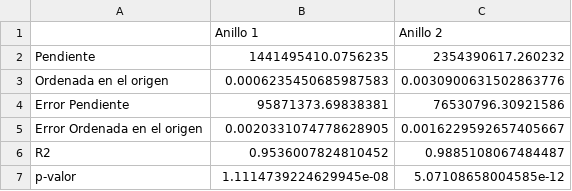
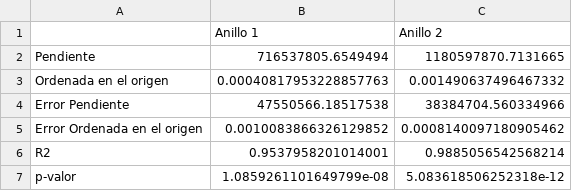
Before and after one commit to MrIsCM/Solid_State_Physics, a CSV file: Electron_Difrraction/Outputs/ajustes.csv, drawn as a sheet.

```diff
--- a/Electron_Difrraction/Outputs/ajustes.csv
+++ b/Electron_Difrraction/Outputs/ajustes.csv
@@ -1,7 +1,7 @@
 ,Anillo 1,Anillo 2
-Pendiente,1441495410.0756235,2354390617.260232
-Ordenada en el origen,0.0006235450685987583,0.0030900631502863776
-Error Pendiente,95871373.69838381,76530796.30921586
-Error Ordenada en el origen,0.0020331074778628905,0.0016229592657405667
-R2,0.9536007824810452,0.9885108067484487
-p-valor,1.1114739224629945e-08,5.07108658004585e-12
+Pendiente,716537805.6549494,1180597870.7131665
+Ordenada en el origen,0.00040817953228857763,0.001490637496467332
+Error Pendiente,47550566.18517538,38384704.560334966
+Error Ordenada en el origen,0.0010083866326129852,0.0008140097180905462
+R2,0.9537958201014001,0.9885056542568214
+p-valor,1.0859261101649799e-08,5.083618506252318e-12
```
Also changed, not shown: Electron_Difrraction/Data/anillo1.csv, Electron_Difrraction/Data/anillo2.csv, 2 other files.
